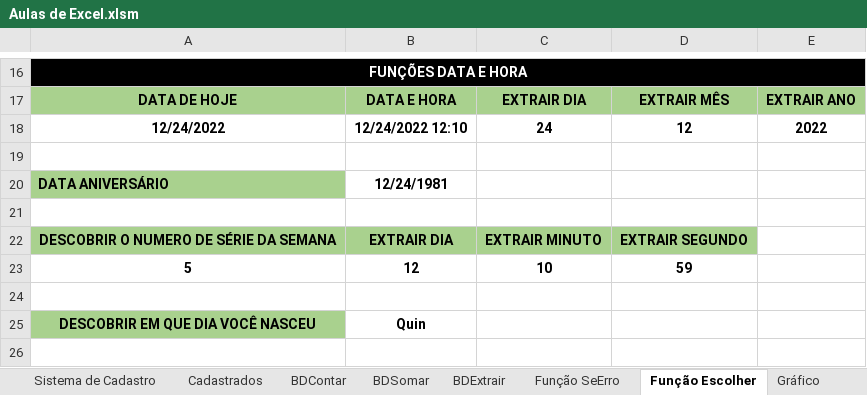
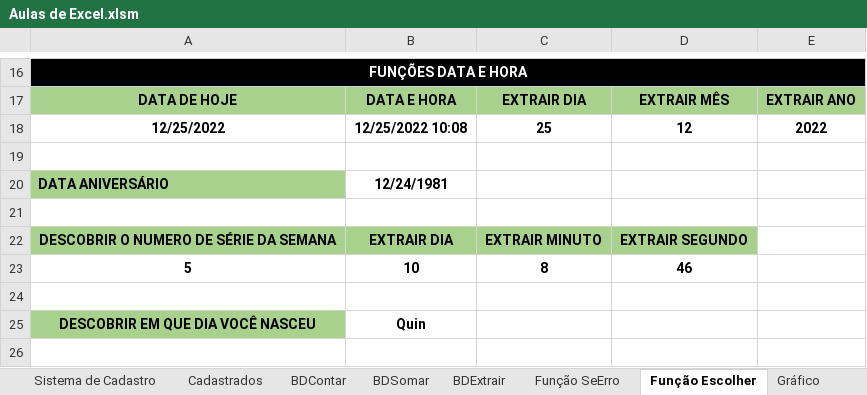
Before and after one commit to Leal2021/Livros, an Excel workbook: Aulas de Excel.xlsm, sheet Função Escolher, drawn as a sheet; only a part is shown, gaps mark what is left out; values as stored, in another font and other column widths than the file's, no borders; removed rows and columns are numbered as before the commit, all else as after; the diff names each change by its address in the sheet, - before the commit and + after, or states it on an @@ line.

Commit message:
Excel

```diff
--- a/Aulas de Excel.xlsm (sheet Função Escolher)
+++ b/Aulas de Excel.xlsm (sheet Função Escolher)
-A18: 12/24/2022
+A18: 12/25/2022
-B18: 12/24/2022 12:10
+B18: 12/25/2022 10:08
-C18: 24
+C18: 25
-row 23: 5 | 12 | 10 | 59
+row 23: 5 | 10 | 8 | 46
```
Also changed, not shown: sheet Fluxo, sheet Nota Fiscal.
